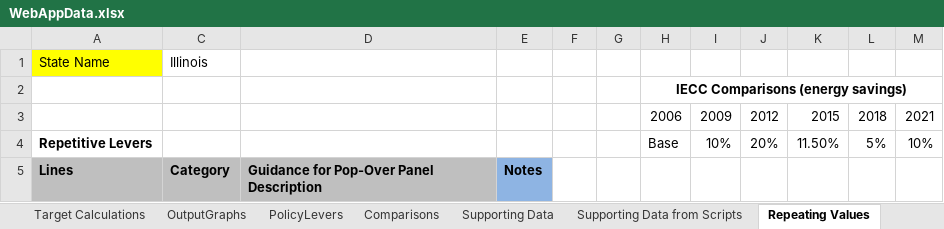
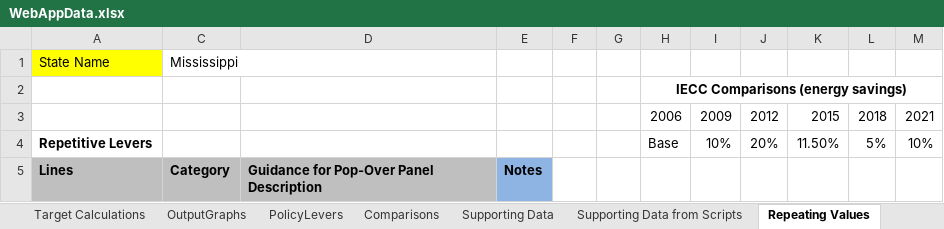
Before and after one commit to EnergyInnovation/eps-mississippi, an Excel workbook: WebAppData.xlsx, sheet Repeating Values, drawn as a sheet; only a part is shown; values as stored, in another font and other column widths than the file's, no borders; the diff covers the shown part only; the diff names each change by its address in the sheet, - before the commit and + after, or states it on an @@ line.

```diff
--- a/WebAppData.xlsx (sheet Repeating Values)
+++ b/WebAppData.xlsx (sheet Repeating Values)
-C1: Illinois
+C1: Mississippi
```
Also changed, not shown: 1 edited cell elsewhere in this sheet, sheet Supporting Data, sheet Target Calculations, sheet PolicyLevers, sheet State 2005 Data, sheet About, formulas that keep their value, 2 other files.
